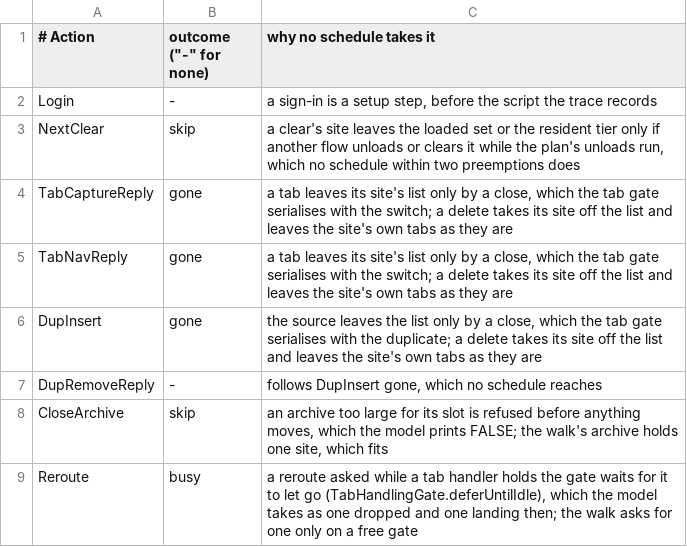
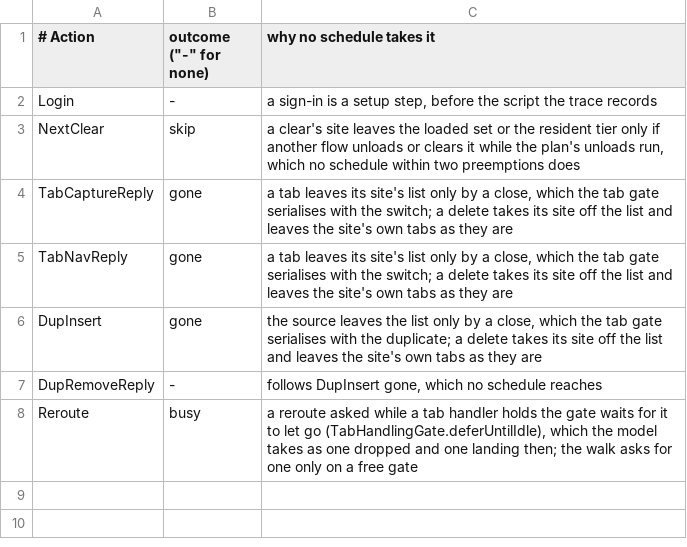
Before and after one commit to theoden8/webspace_app, a TSV file: formal/trace/steps_uncovered.tsv, drawn as a sheet.

Commit message:
Model an archive that outgrew its slot and take its refused close (#1051)
A close refused for size is now a model constant and a walk fault, so Inv_FullArchiveKept is checked by TLC and the refusal arm is taken by a schedule.

```diff
--- a/formal/trace/steps_uncovered.tsv
+++ b/formal/trace/steps_uncovered.tsv
@@ -7,3 +7,2 @@ DupInsert	gone	the source leaves the list only by a close, which the tab gate se
 DupRemoveReply	-	follows DupInsert gone, which no schedule reaches
-CloseArchive	skip	an archive too large for its slot is refused before anything moves, which the model prints FALSE; the walk's archive holds one site, which fits
 Reroute	busy	a reroute asked while a tab handler holds the gate waits for it to let go (TabHandlingGate.deferUntilIdle), which the model takes as one dropped and one landing then; the walk asks for one only on a free gate
```
Also changed, not shown: formal/proofs/assumptions.tsv, 11 other files.
